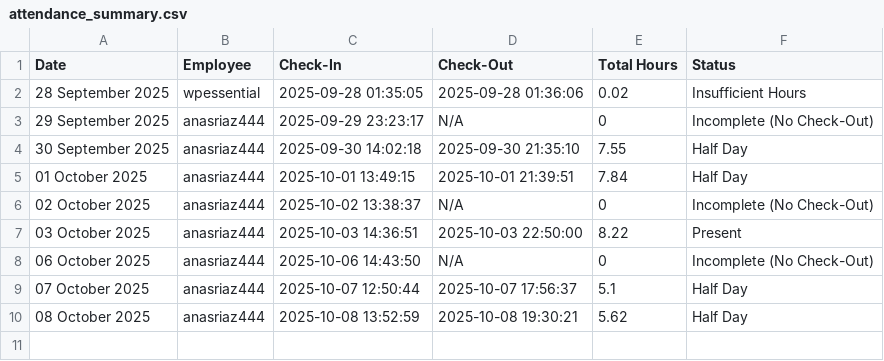
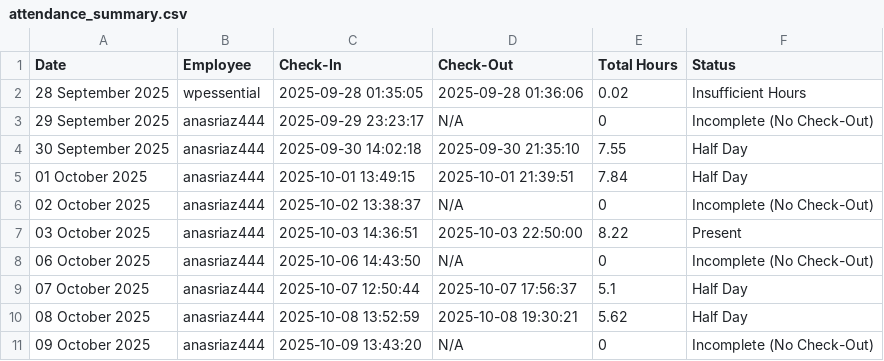
Before and after one commit to wpessential/git-attendance-system-flow, a CSV file: attendance_summary.csv, drawn as a sheet.

```diff
--- a/attendance_summary.csv
+++ b/attendance_summary.csv
@@ -10 +10,2 @@ Date,Employee,Check-In,Check-Out,Total Hours,Status
 08 October 2025,anasriaz444,2025-10-08 13:52:59,2025-10-08 19:30:21,5.62,Half Day
+09 October 2025,anasriaz444,2025-10-09 13:43:20,N/A,0,Incomplete (No Check-Out)
```
